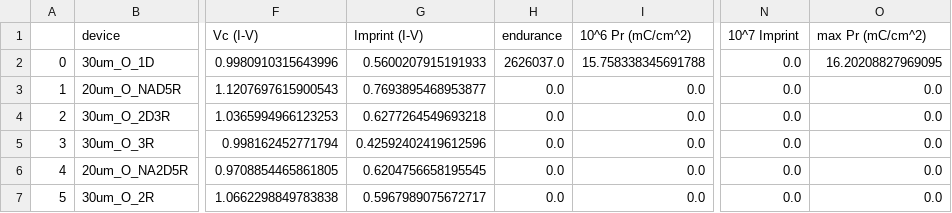
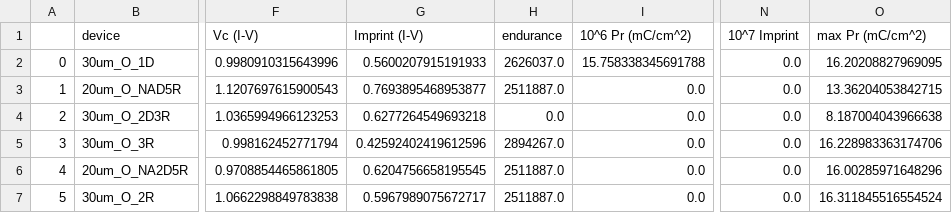
Before and after one commit to vtjong/Bayesian-Optimization-Ferroelectrics, a CSV file: data/processed/2.csv, drawn as a sheet; only a part is shown, gaps mark what is left out; the diff names each change by its address in the sheet, - before the commit and + after, or states it on an @@ line.

Commit message:
Bug fix maxPr endurance

```diff
--- a/data/processed/2.csv
+++ b/data/processed/2.csv
-H3 (endurance): 0.0
+H3 (endurance): 2511887.0
-O3 (max Pr (mC/cm^2)): 0.0
+O3 (max Pr (mC/cm^2)): 13.36204053842715
-O4 (max Pr (mC/cm^2)): 0.0
+O4 (max Pr (mC/cm^2)): 8.187004043966638
-H5 (endurance): 0.0
+H5 (endurance): 2894267.0
-O5 (max Pr (mC/cm^2)): 0.0
+O5 (max Pr (mC/cm^2)): 16.228983363174706
-H6:H7 (endurance): 0.0
+H6:H7 (endurance): 2511887.0
-O6 (max Pr (mC/cm^2)): 0.0
+O6 (max Pr (mC/cm^2)): 16.00285971648296
-O7 (max Pr (mC/cm^2)): 0.0
+O7 (max Pr (mC/cm^2)): 16.311845516554524
```
Also changed, not shown: data/processed/1.csv, data/processed/15.csv, 17 other files.
